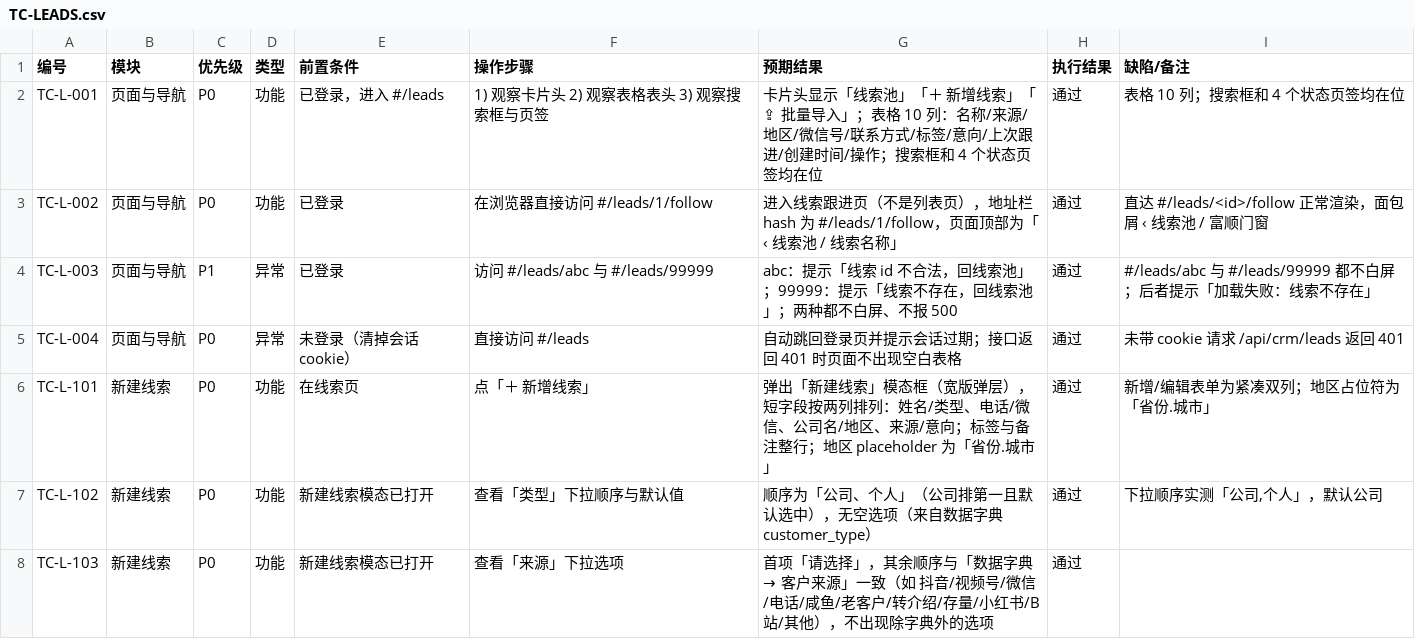
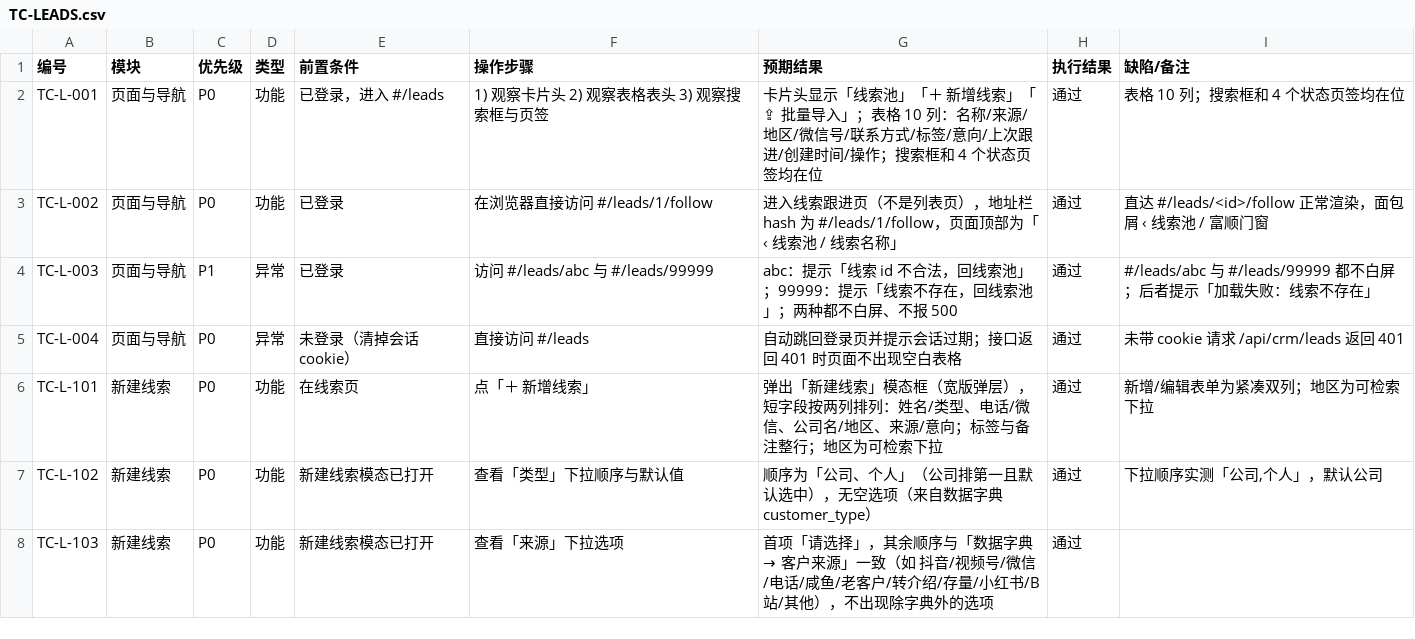
Before and after one commit to mling17/sunshine-crm, a CSV file: docs/TC-LEADS.csv, drawn as a sheet; only a part is shown.

```diff
--- a/docs/TC-LEADS.csv
+++ b/docs/TC-LEADS.csv
@@ -5,3 +5,3 @@ TC-L-003,页面与导航,P1,异常,已登录,访问 #/leads/abc 与 #/leads/9999
 TC-L-004,页面与导航,P0,异常,未登录（清掉会话 cookie）,直接访问 #/leads,自动跳回登录页并提示会话过期；接口返回 401 时页面不出现空白表格,通过,未带 cookie 请求 /api/crm/leads 返回 401
-TC-L-101,新建线索,P0,功能,在线索页,点「＋ 新增线索」,弹出「新建线索」模态框（宽版弹层），短字段按两列排列：姓名/类型、电话/微信、公司名/地区、来源/意向；标签与备注整行；地区 placeholder 为「省份.城市」,通过,新增/编辑表单为紧凑双列；地区占位符为「省份.城市」
+TC-L-101,新建线索,P0,功能,在线索页,点「＋ 新增线索」,弹出「新建线索」模态框（宽版弹层），短字段按两列排列：姓名/类型、电话/微信、公司名/地区、来源/意向；标签与备注整行；地区为可检索下拉,通过,新增/编辑表单为紧凑双列；地区为可检索下拉
 TC-L-102,新建线索,P0,功能,新建线索模态已打开,查看「类型」下拉顺序与默认值,顺序为「公司、个人」（公司排第一且默认选中），无空选项（来自数据字典 customer_type）,通过,"下拉顺序实测「公司,个人」，默认公司"
```
Also changed, not shown: 16 other files.
